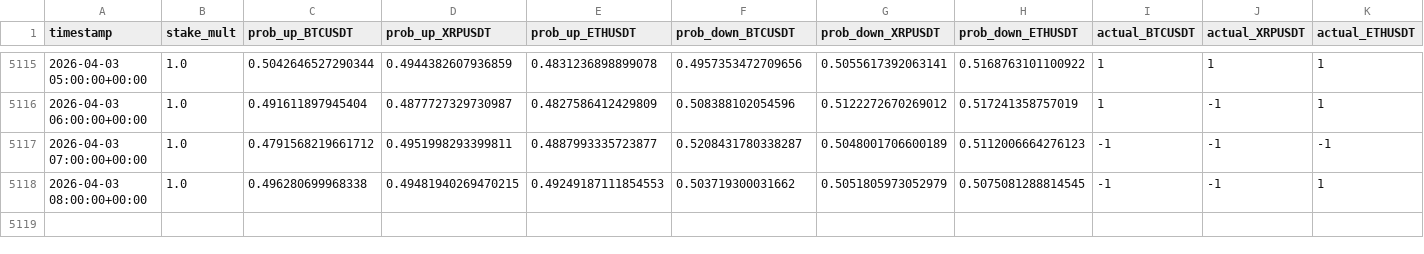
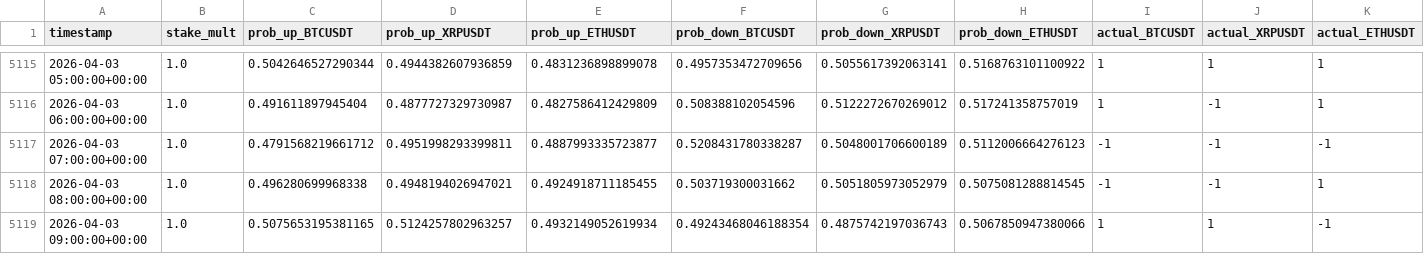
Before and after one commit to mtumalan/masha, a CSV file: data/results.csv, drawn as a sheet; only a part is shown, gaps mark what is left out; rows hold the shown columns only; the diff names each change by its address in the sheet, - before the commit and + after, or states it on an @@ line.

Commit message:
Update results.csv from live PKL models

```diff
--- a/data/results.csv
+++ b/data/results.csv
-D5118 (prob_up_XRPUSDT): 0.49481940269470215
+D5118 (prob_up_XRPUSDT): 0.4948194026947021
-E5118 (prob_up_ETHUSDT): 0.49249187111854553
+E5118 (prob_up_ETHUSDT): 0.4924918711185455
+row 5119: 2026-04-03 09:00:00+00:00 | 1.0 | 0.5075653195381165 | 0.5124257802963257 | 0.4932149052619934 | 0.49243468046188354 | 0.4875742197036743 | 0.5067850947380066 | 1 | 1 | -1
```
